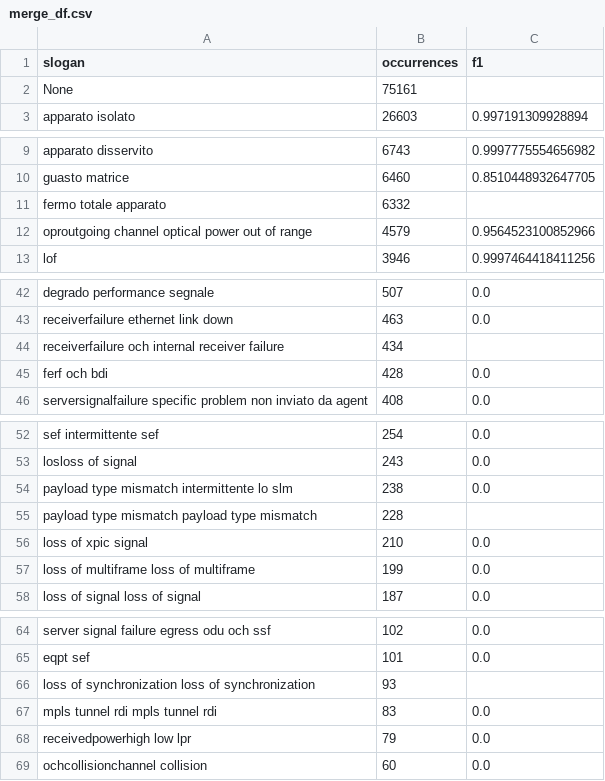
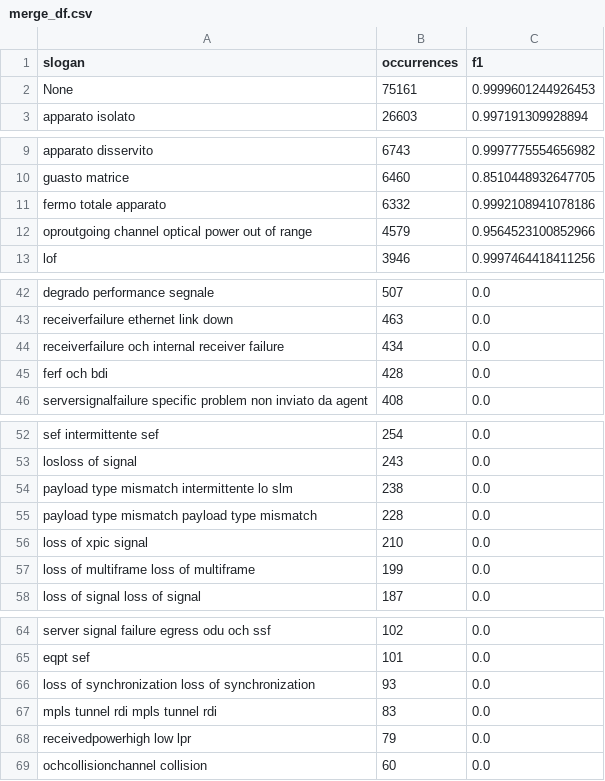
Before and after one commit to Nicocarad/tim-panama, a CSV file: merge_df.csv, drawn as a sheet; only a part is shown, gaps mark what is left out; the diff covers the shown part only.

```diff
--- a/merge_df.csv
+++ b/merge_df.csv
@@ -1,3 +1,3 @@
 slogan,occurrences,f1
-None,75161,
+None,75161,0.9999601244926453
 apparato isolato,26603,0.997191309928894
@@ -10,3 +10,3 @@ apparato disservito,6743,0.9997775554656982
 guasto matrice,6460,0.8510448932647705
-fermo totale apparato,6332,
+fermo totale apparato,6332,0.9992108941078186
 oproutgoing channel optical power out of range,4579,0.9564523100852966
@@ -43,3 +43,3 @@ degrado performance segnale,507,0.0
 receiverfailure ethernet link down,463,0.0
-receiverfailure och internal receiver failure,434,
+receiverfailure och internal receiver failure,434,0.0
 ferf och bdi,428,0.0
@@ -54,3 +54,3 @@ losloss of signal,243,0.0
 payload type mismatch intermittente lo slm,238,0.0
-payload type mismatch payload type mismatch,228,
+payload type mismatch payload type mismatch,228,0.0
 loss of xpic signal,210,0.0
@@ -65,3 +65,3 @@ server signal failure egress odu och ssf,102,0.0
 eqpt sef,101,0.0
-loss of synchronization loss of synchronization,93,
+loss of synchronization loss of synchronization,93,0.0
 mpls tunnel rdi mpls tunnel rdi,83,0.0
```
Also changed, not shown: 2 edited cells elsewhere in this file, 7 other files.
